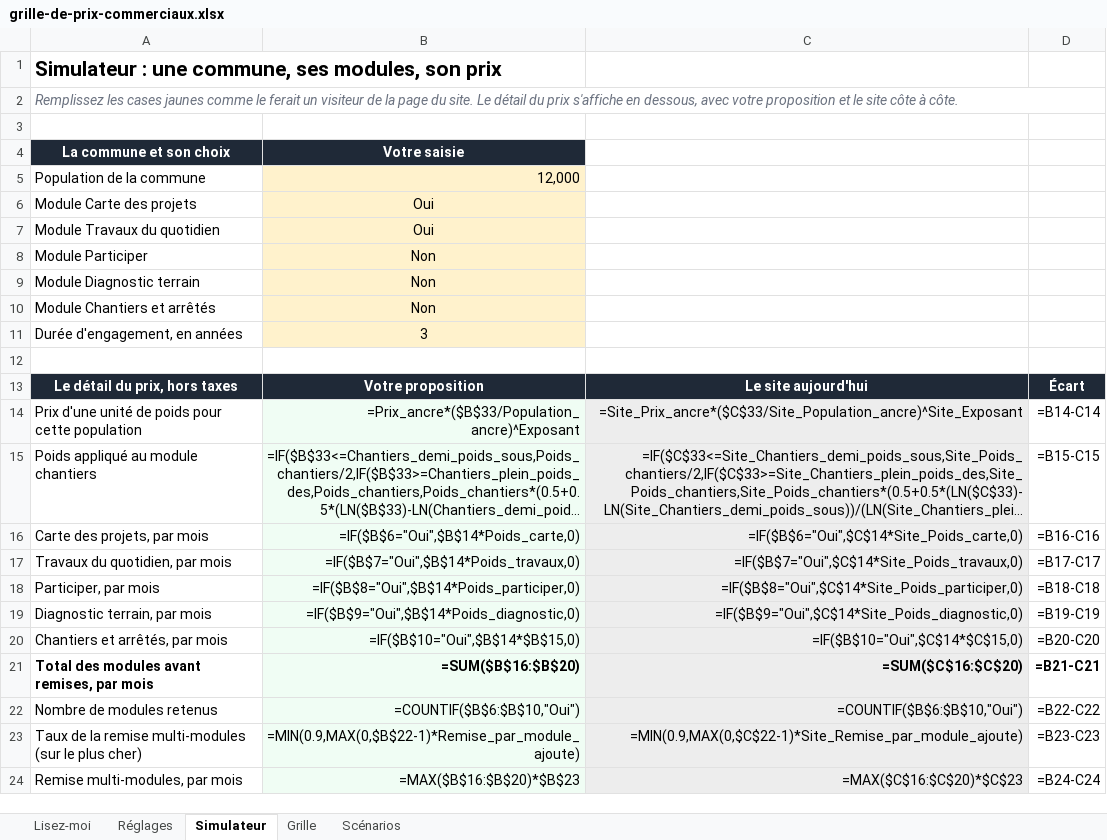
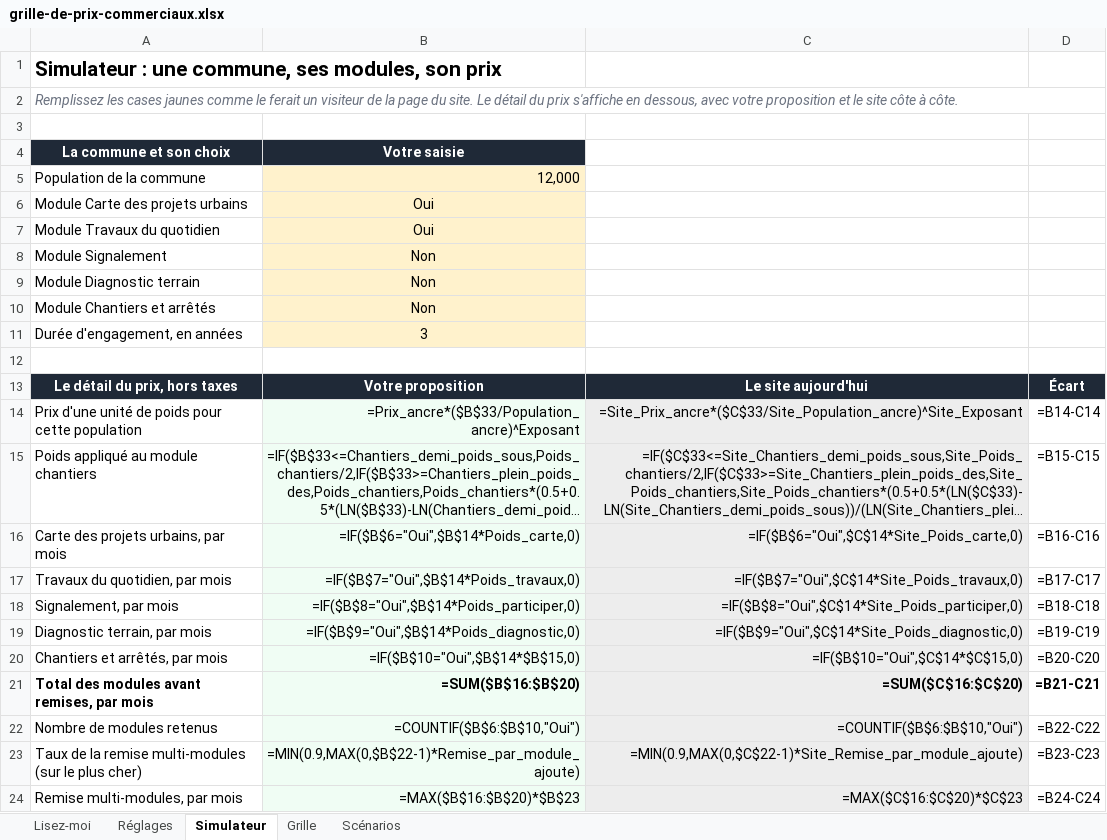
Before and after one commit to solal3105/grandsprojets, an Excel workbook: docs/tarification/grille-de-prix-commerciaux.xlsx, sheet Simulateur, drawn as a sheet; only a part is shown; long unchanged cells end in …; values as stored, in another font and other column widths than the file's, no borders; formulas without a stored value are shown as written; the diff names each change by its address in the sheet, - before the commit and + after, or states it on an @@ line.

Commit message:
les noms définitifs des modules : Carte des projets urbains, Travaux du quotidien, Diagnostic terrain, Signalement (ex-Participer, même adresse) et Chantiers et arrêtés, sur la refonte, le message de tarif, le classeur et l'administration

```diff
--- a/docs/tarification/grille-de-prix-commerciaux.xlsx (sheet Simulateur)
+++ b/docs/tarification/grille-de-prix-commerciaux.xlsx (sheet Simulateur)
-A6: Module Carte des projets
+A6: Module Carte des projets urbains
-A8: Module Participer
+A8: Module Signalement
-A16: Carte des projets, par mois
+A16: Carte des projets urbains, par mois
-A18: Participer, par mois
+A18: Signalement, par mois
```
Also changed, not shown: sheet Réglages, sheet Grille, sheet Scénarios, hidden cells, 14 other files.
